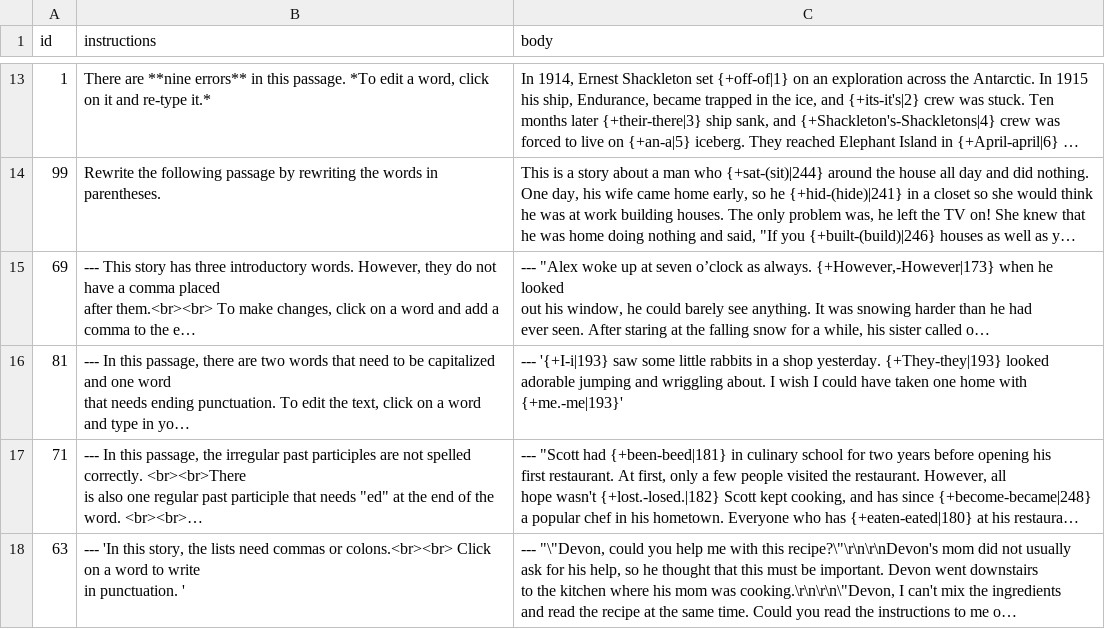
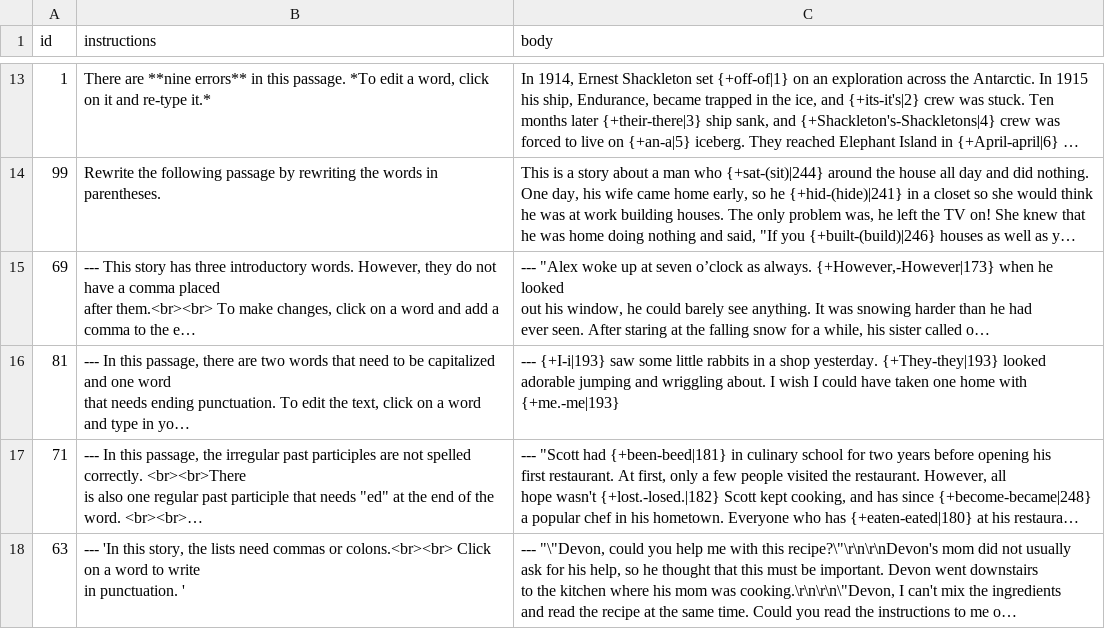
Before and after one commit to Empirical-org-Archive/grammar-csv-import, a CSV file: v1/activities/proofreading_hstore_data.csv, drawn as a sheet; only a part is shown, gaps mark what is left out; long unchanged cells end in …; ↵ is a line break in a cell; the diff names each change by its address in the sheet, - before the commit and + after, or states it on an @@ line.

Commit message:
Fix little rabits story
This fixes the bug here, https://github.com/empirical-org/Quill-Grammar/issues/92

```diff
--- a/v1/activities/proofreading_hstore_data.csv
+++ b/v1/activities/proofreading_hstore_data.csv
-C16 (body): --- '{+I-i|193} saw some little rabbits in a shop yesterday. {+They-they|193} looked ↵ adorable jumping and wriggling about. I wish I could have taken one home with {+me.-me|193}'
+C16 (body): --- {+I-i|193} saw some little rabbits in a shop yesterday. {+They-they|193} looked ↵ adorable jumping and wriggling about. I wish I could have taken one home with {+me.-me|193}
```
Also changed, not shown: 1 other file.
